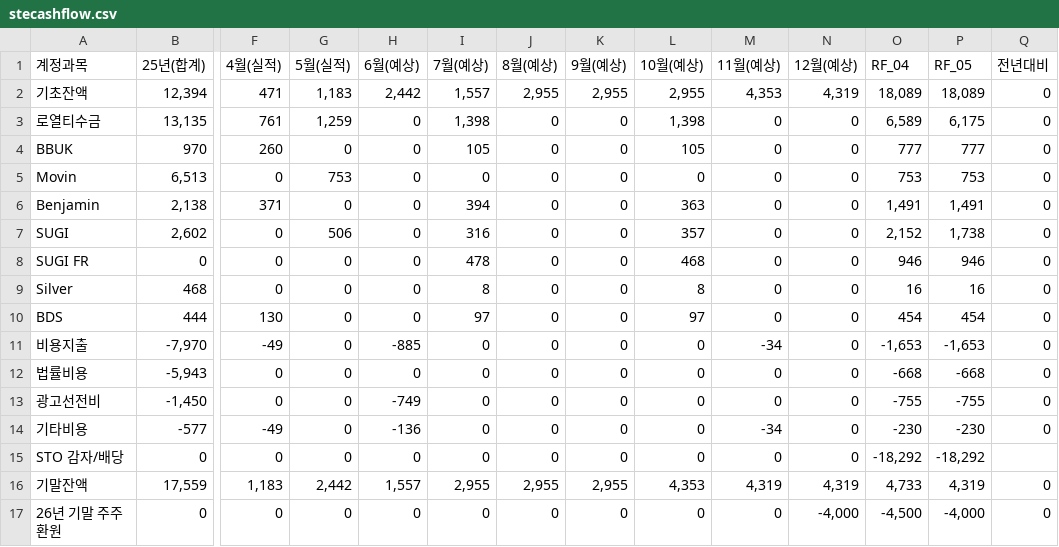
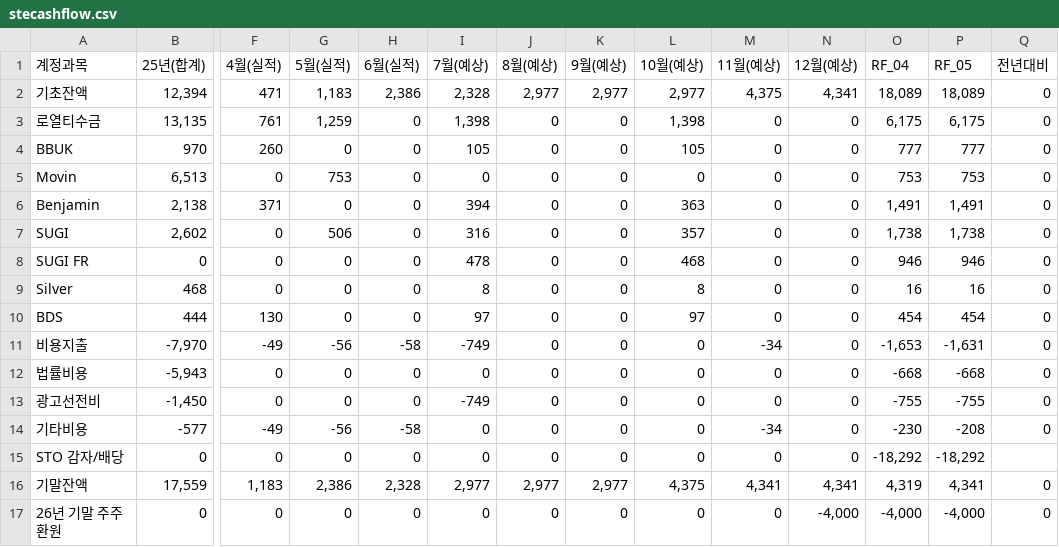
Before and after one commit to kyeongsoo88/stocashnew, a CSV file: public/data/stecashflow.csv, drawn as a sheet; only a part is shown, gaps mark what is left out; the diff covers the shown part only; the diff names each change by its address in the sheet, - before the commit and + after, or states it on an @@ line.

```diff
--- a/public/data/stecashflow.csv
+++ b/public/data/stecashflow.csv
-H1: 6월(예상)
+H1: 6월(실적)
-H2 (6월(실적)): 2,442
+H2 (6월(실적)): 2,386
-I2 (7월(예상)): 1,557
+I2 (7월(예상)): 2,328
-J2 (8월(예상)): 2,955
+J2 (8월(예상)): 2,977
-K2 (9월(예상)): 2,955
+K2 (9월(예상)): 2,977
-L2 (10월(예상)): 2,955
+L2 (10월(예상)): 2,977
-M2 (11월(예상)): 4,353
+M2 (11월(예상)): 4,375
-N2 (12월(예상)): 4,319
+N2 (12월(예상)): 4,341
-O3 (RF_04): 6,589
+O3 (RF_04): 6,175
-O7 (RF_04): 2,152
+O7 (RF_04): 1,738
-G11 (5월(실적)): 0
+G11 (5월(실적)): -56
-H11 (6월(실적)): -885
+H11 (6월(실적)): -58
-I11 (7월(예상)): 0
+I11 (7월(예상)): -749
-P11 (RF_05): -1,653
+P11 (RF_05): -1,631
-H13 (6월(실적)): -749
+H13 (6월(실적)): 0
-I13 (7월(예상)): 0
+I13 (7월(예상)): -749
-G14 (5월(실적)): 0
+G14 (5월(실적)): -56
-H14 (6월(실적)): -136
+H14 (6월(실적)): -58
-P14 (RF_05): -230
+P14 (RF_05): -208
-G16 (5월(실적)): 2,442
+G16 (5월(실적)): 2,386
-H16 (6월(실적)): 1,557
+H16 (6월(실적)): 2,328
-I16 (7월(예상)): 2,955
+I16 (7월(예상)): 2,977
-J16 (8월(예상)): 2,955
+J16 (8월(예상)): 2,977
-K16 (9월(예상)): 2,955
+K16 (9월(예상)): 2,977
-L16 (10월(예상)): 4,353
+L16 (10월(예상)): 4,375
-M16 (11월(예상)): 4,319
+M16 (11월(예상)): 4,341
-N16 (12월(예상)): 4,319
+N16 (12월(예상)): 4,341
-O16 (RF_04): 4,733
+O16 (RF_04): 4,319
-P16 (RF_05): 4,319
+P16 (RF_05): 4,341
-O17 (RF_04): -4,500
+O17 (RF_04): -4,000
```
Also changed, not shown: 15 edited cells elsewhere in this file, 1 other file.
